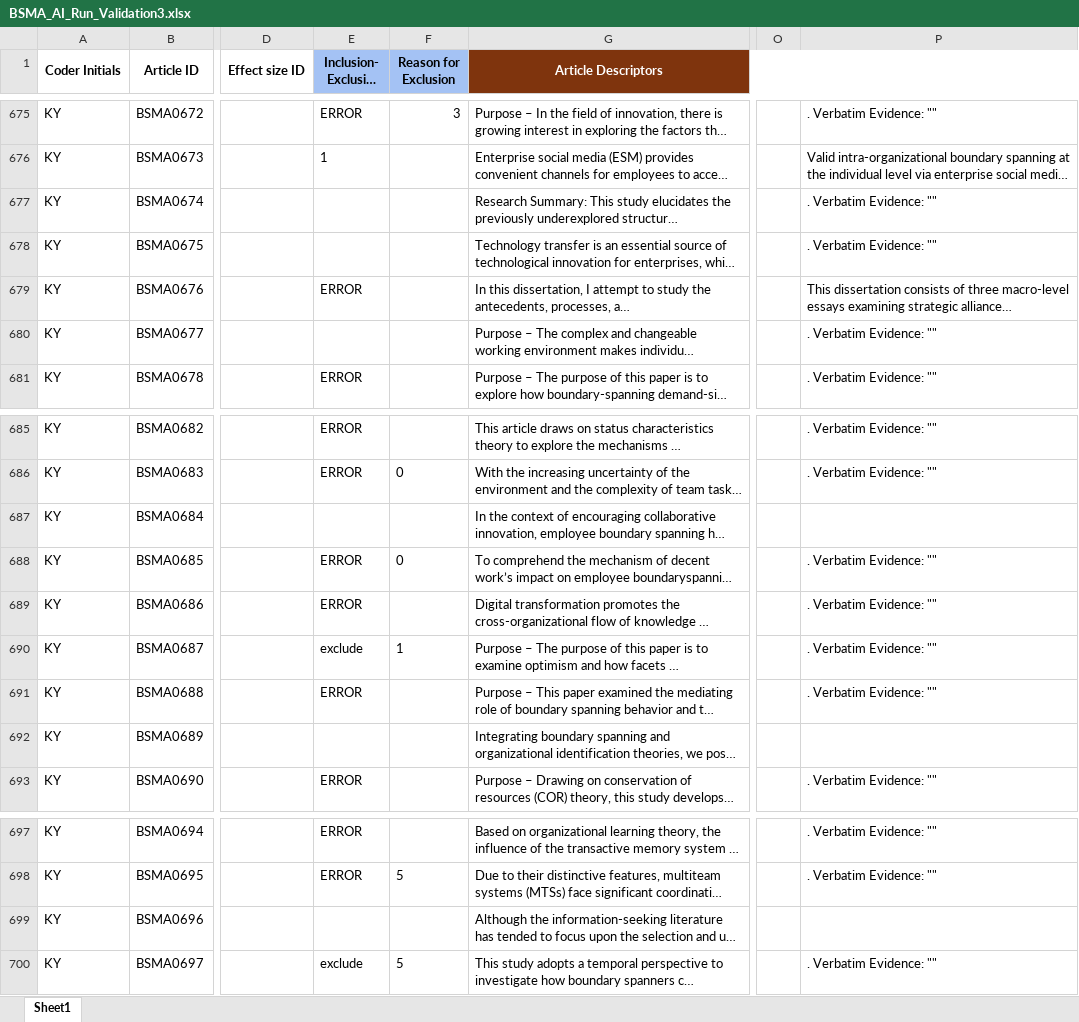
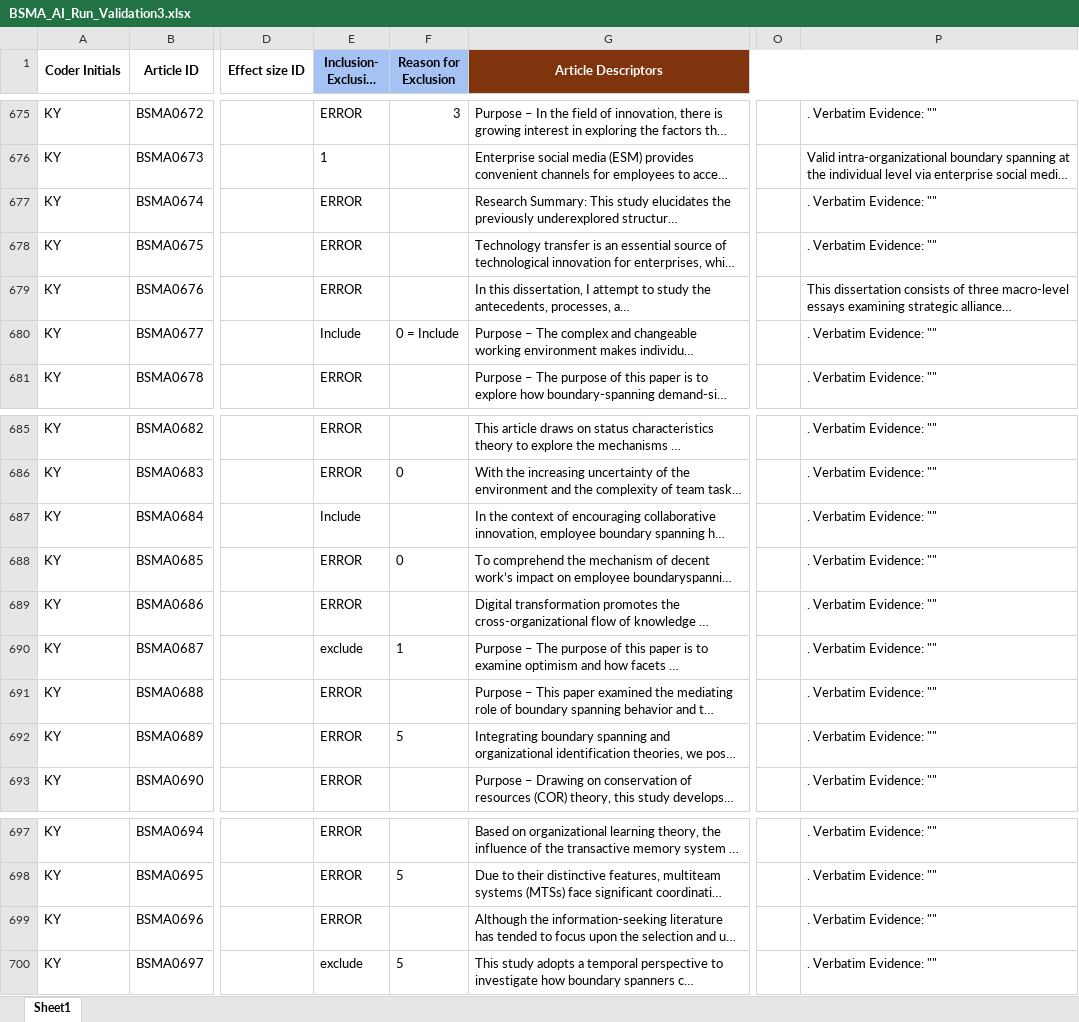
Before and after one commit to canadaofbin-netizen/BSMA_Summative, an Excel workbook: BSMA_AI_Run_Validation3.xlsx, sheet Sheet1, drawn as a sheet; only a part is shown, gaps mark what is left out; long unchanged cells end in …; values as stored, in another font and other column widths than the file's, no borders; the diff names each change by its address in the sheet, - before the commit and + after, or states it on an @@ line.

Commit message:
Auto-backup: Post-highlighting batch completed

```diff
--- a/BSMA_AI_Run_Validation3.xlsx (sheet Sheet1)
+++ b/BSMA_AI_Run_Validation3.xlsx (sheet Sheet1)
-E677:E678 (Inclusion- Exclusion Judgment): (empty)
+E677:E678 (Inclusion- Exclusion Judgment): ERROR
-E680 (Inclusion- Exclusion Judgment): (empty)
+E680 (Inclusion- Exclusion Judgment): Include
-F680 (Reason for Exclusion): (empty)
+F680 (Reason for Exclusion): 0 = Include
-E687 (Inclusion- Exclusion Judgment): (empty)
+E687 (Inclusion- Exclusion Judgment): Include
-P687: (empty)
+P687: . Verbatim Evidence: ""
-E692 (Inclusion- Exclusion Judgment): (empty)
+E692 (Inclusion- Exclusion Judgment): ERROR
-F692 (Reason for Exclusion): (empty)
+F692 (Reason for Exclusion): 5
-P692: (empty)
+P692: . Verbatim Evidence: ""
-E699 (Inclusion- Exclusion Judgment): (empty)
+E699 (Inclusion- Exclusion Judgment): ERROR
-P699: (empty)
+P699: . Verbatim Evidence: ""
```
